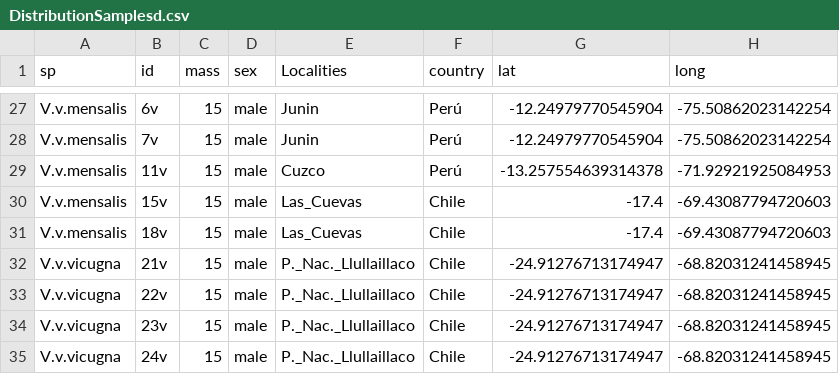
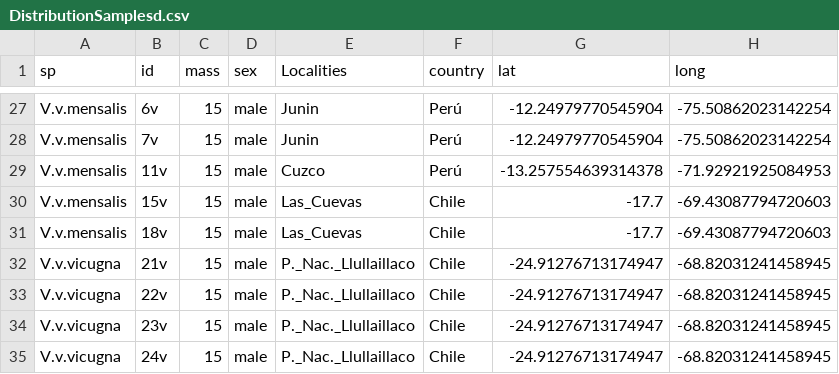
Before and after one commit to Alvaro-Aleman-Gutierrez/ScienceGenomic, a CSV file: DistributionSamplesd.csv, drawn as a sheet; only a part is shown, gaps mark what is left out.

Commit message:
Add files via upload

```diff
--- a/DistributionSamplesd.csv
+++ b/DistributionSamplesd.csv
@@ -29,4 +29,4 @@ V.v.mensalis,7v,15,male,Junin,Perú,-12.24979770545904,-75.50862023142254
 V.v.mensalis,11v,15,male,Cuzco,Perú,-13.257554639314378,-71.92921925084953
-V.v.mensalis,15v,15,male,Las_Cuevas,Chile,-17.4,-69.43087794720603
-V.v.mensalis,18v,15,male,Las_Cuevas,Chile,-17.4,-69.43087794720603
+V.v.mensalis,15v,15,male,Las_Cuevas,Chile,-17.7,-69.43087794720603
+V.v.mensalis,18v,15,male,Las_Cuevas,Chile,-17.7,-69.43087794720603
 V.v.vicugna,21v,15,male,P._Nac._Llullaillaco,Chile,-24.91276713174947,-68.82031241458945
```
